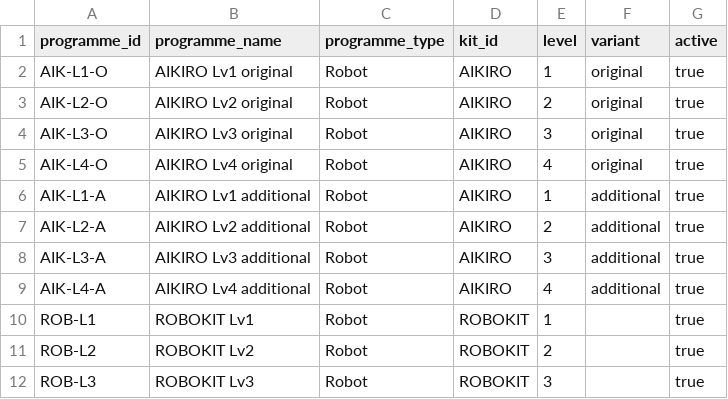
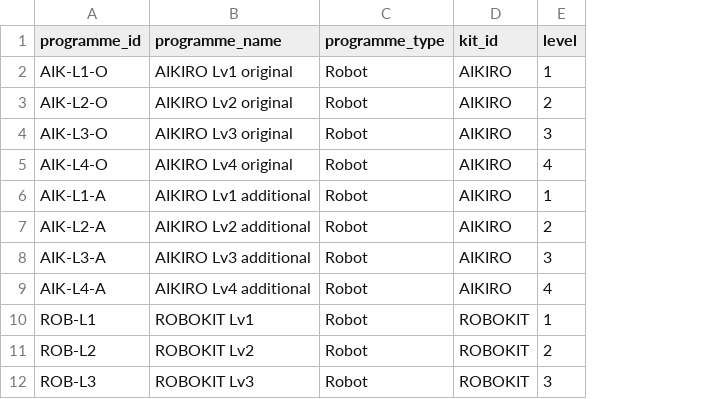
Before and after one commit to hazellau-cpu/icc_website, a CSV file: exports/info2-library/programme-keys.csv, drawn as a sheet; only a part is shown; the diff names each change by its address in the sheet, - before the commit and + after, or states it on an @@ line.

```diff
--- a/exports/info2-library/programme-keys.csv
+++ b/exports/info2-library/programme-keys.csv
-column F (variant), rows 2-9: original | original | original | original | additional | additional | additional | additional
-column G (active), rows 2-12: all true
```
Also changed, not shown: exports/info2-library/coding-curriculum.csv, exports/james-workbook-template/Student_View.csv, 3 other files.
